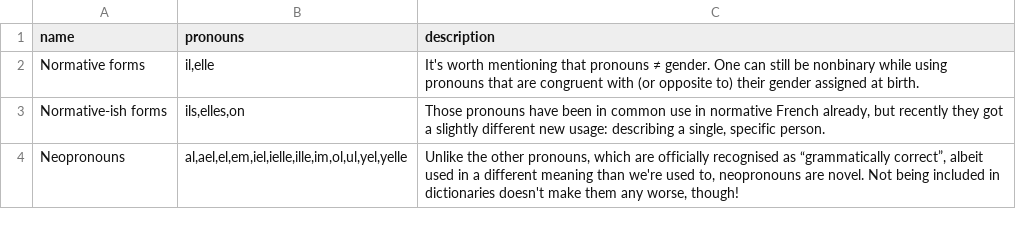
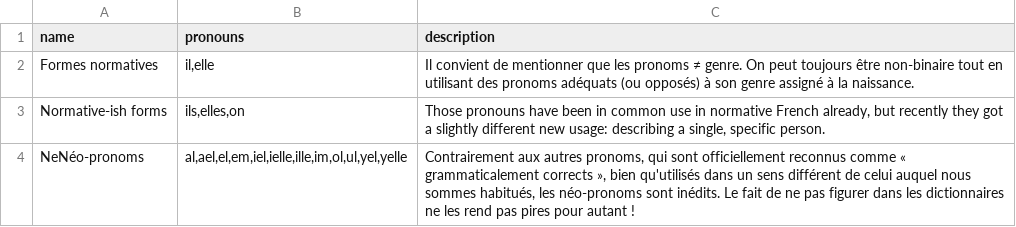
Before and after one commit to tutking24/pronounspage, a TSV file: locale/fr/pronouns/pronounGroups.tsv, drawn as a sheet.

Commit message:
[fr] Update pronounGroups.tsv

```diff
--- a/locale/fr/pronouns/pronounGroups.tsv
+++ b/locale/fr/pronouns/pronounGroups.tsv
@@ -1,4 +1,4 @@
 name	pronouns	description
-Normative forms	il,elle	It's worth mentioning that pronouns ≠ gender. One can still be nonbinary while using pronouns that are congruent with (or opposite to) their gender assigned at birth.
+Formes normatives	il,elle	Il convient de mentionner que les pronoms ≠ genre. On peut toujours être non-binaire tout en utilisant des pronoms adéquats (ou opposés) à son genre assigné à la naissance.
 Normative-ish forms	ils,elles,on	Those pronouns have been in common use in normative French already, but recently they got a slightly different new usage: describing a single, specific person.
-Neopronouns	al,ael,el,em,iel,ielle,ille,im,ol,ul,yel,yelle	Unlike the other pronouns, which are officially recognised as “grammatically correct”, albeit used in a different meaning than we're used to, neopronouns are novel. Not being included in dictionaries doesn't make them any worse, though!
+NeNéo-pronoms	al,ael,el,em,iel,ielle,ille,im,ol,ul,yel,yelle	Contrairement aux autres pronoms, qui sont officiellement reconnus comme « grammaticalement corrects », bien qu'utilisés dans un sens différent de celui auquel nous sommes habitués, les néo-pronoms sont inédits. Le fait de ne pas figurer dans les dictionnaires ne les rend pas pires pour autant !
```
